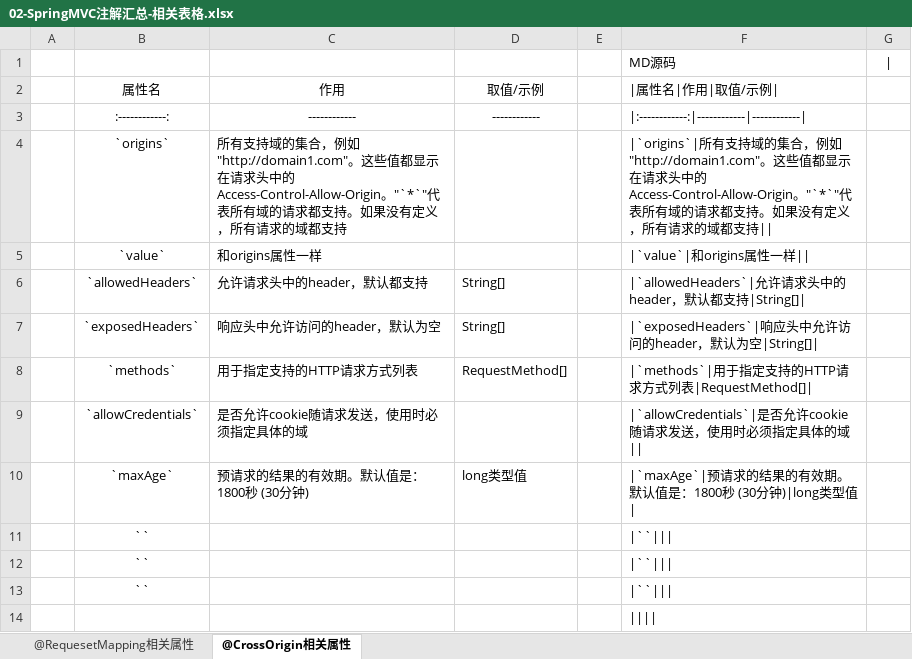
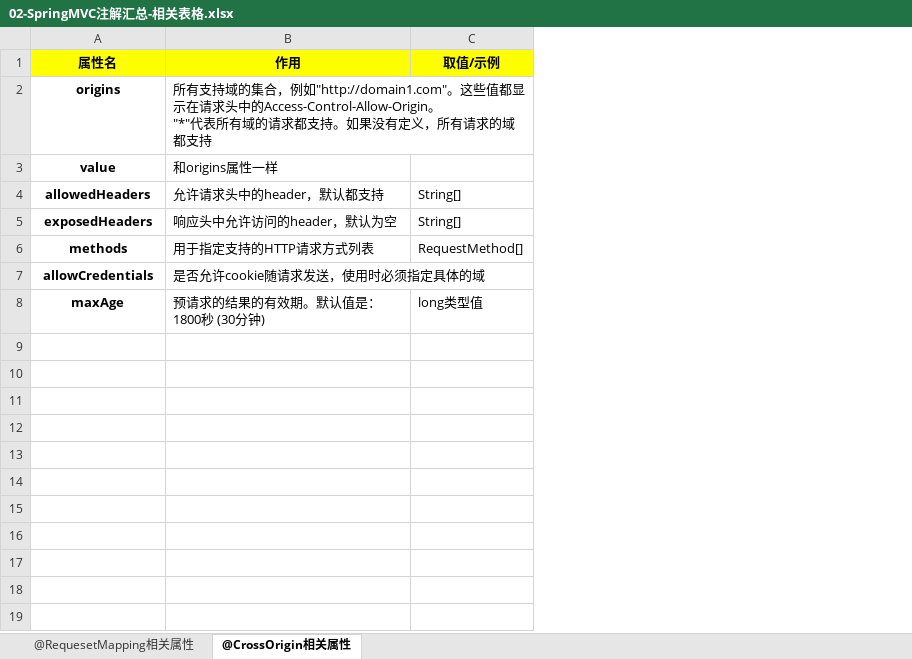
Before and after one commit to MooNkirA/code-learning-note, an Excel workbook: resources/attachments/SpringMVC/02-SpringMVC注解汇总-相关表格.xlsx, sheet @CrossOrigin相关属性, drawn as a sheet; values as stored, in another font and other column widths than the file's, no borders; removed rows and columns are numbered as before the commit, all else as after; ↵ is a line break in a cell; the diff names each change by its address in the sheet, - before the commit and + after, or states it on an @@ line.

```diff
--- a/resources/attachments/SpringMVC/02-SpringMVC注解汇总-相关表格.xlsx (sheet @CrossOrigin相关属性)
+++ b/resources/attachments/SpringMVC/02-SpringMVC注解汇总-相关表格.xlsx (sheet @CrossOrigin相关属性)
-column A, empty
-column E, empty
-column F (|属性名|作用|取值/示例|), rows 4-10: |`origins`|所有支持域的集合，例如"http://domain1.com"。这些值都显示在请求头中的Access-Control-Allow-Origin。"`*`"代表所有域的请求都支持。如果没有定义，所有请求的域都支持|| | |`value`|和origins属性一样|| | |`allowedHeaders`|允许请求头中的header，默认都支持|String[]| | |`exposedHeaders`|响应头中允许访问的header，默认为空|String[]| | |`methods`|用于指定支持的HTTP请求方式列表|RequestMethod[]| | |`allowCredentials`|是否允许cookie随请求发送，使用时必须指定具体的域|| | |`maxAge`|预请求的结果的有效期。默认值是：1800秒 (30分钟)|long类型值|
-column G, empty
-row 1:  |  |  |  |  | MD源码
@@ A1:C1 bold: off → on, fill: none → #FFFF00 @@
-row 3:  | :------------: | ------------ | ------------ |  | |:------------:|------------|------------
-A2 (属性名): `origins`
+A2 (属性名): origins
-A2:A8 bold: off
+A2:A8 bold: on
-B2 (作用): …中的Access-Control-Allow-Origin。"`*`"代表所有…
+B2 (作用): …中的Access-Control-Allow-Origin。 ↵ "*"代表所有…
-A3 (属性名): `value`
+A3 (属性名): value
-A4 (属性名): `allowedHeaders`
+A4 (属性名): allowedHeaders
-A5 (属性名): `exposedHeaders`
+A5 (属性名): exposedHeaders
-A6 (属性名): `methods`
+A6 (属性名): methods
-A7 (属性名): `allowCredentials`
+A7 (属性名): allowCredentials
-A8 (属性名): `maxAge`
+A8 (属性名): maxAge
-row 11:  | `` |  |  |  | |``
-row 12:  | `` |  |  |  | |``
-row 13:  | `` |  |  |  | |``
-row 14: (empty)
```
Also changed, not shown: sheet @RequesetMapping相关属性, 5 other files.
